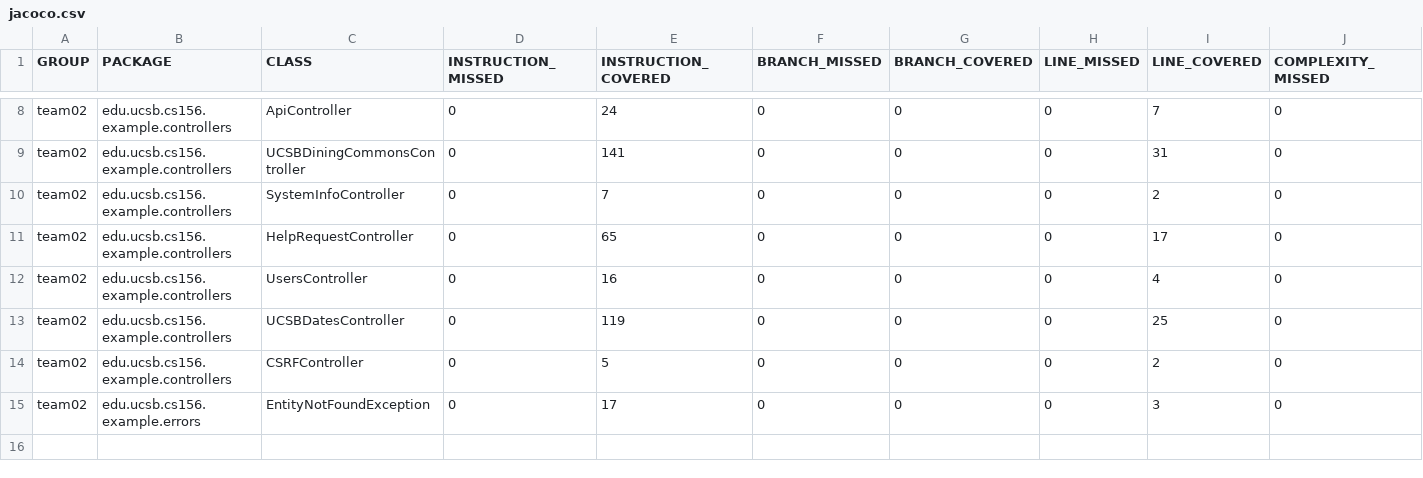
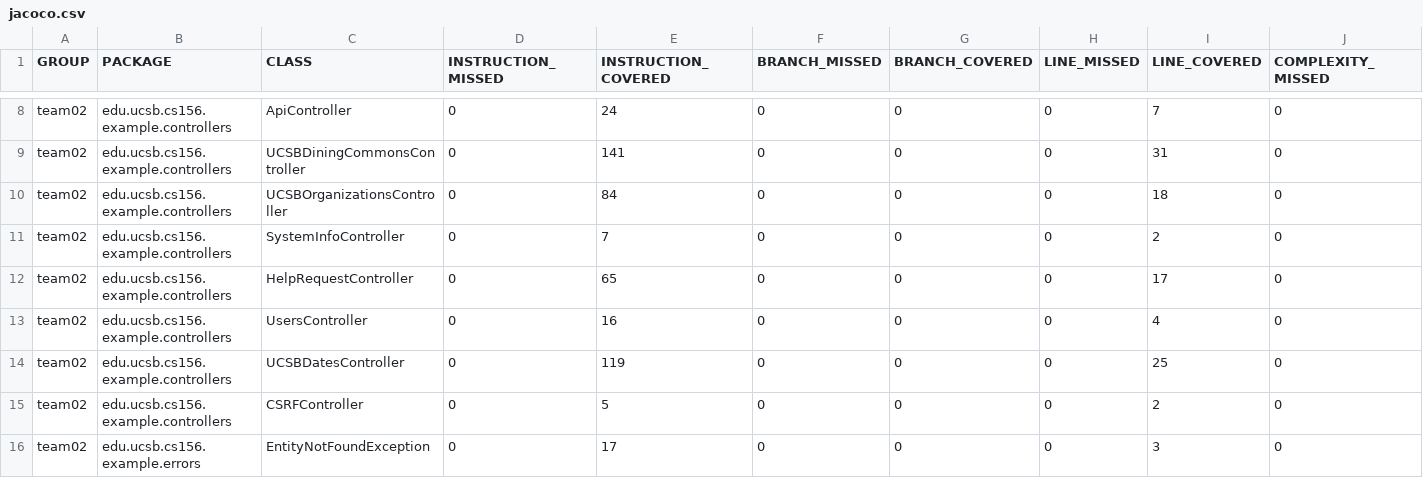
Before and after one commit to ucsb-cs156-w24/team02-w24-5pm-3, a CSV file: jacoco/jacoco.csv, drawn as a sheet; only a part is shown, gaps mark what is left out; rows hold the shown columns only; the diff names each change by its address in the sheet, - before the commit and + after, or states it on an @@ line.

Commit message:
Deploying to gh-pages from @ ucsb-cs156-w24/team02-w24-5pm-3@0f77ee354825c0ad33d8c797fc0bd57c905e9e69 🚀

```diff
--- a/jacoco/jacoco.csv
+++ b/jacoco/jacoco.csv
+row 10: team02 | edu.ucsb.cs156.example.controllers | UCSBOrganizationsController | 0 | 84 | 0 | 0 | 0 | 18 | 0
```
Also changed, not shown: 7 other files.
